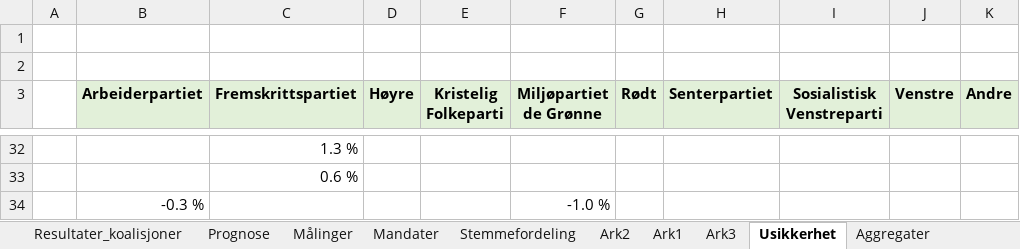
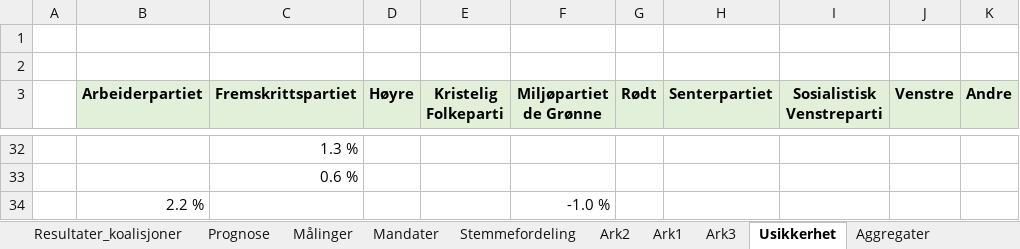
Before and after one commit to Harhoy/valgmodell, an Excel workbook: modell/Valg.xlsm, sheet Usikkerhet, drawn as a sheet; only a part is shown, gaps mark what is left out; values as stored, in another font and other column widths than the file's, no borders; charts and pictures not drawn; the diff names each change by its address in the sheet, - before the commit and + after, or states it on an @@ line.

```diff
--- a/modell/Valg.xlsm (sheet Usikkerhet)
+++ b/modell/Valg.xlsm (sheet Usikkerhet)
-B34 (Arbeiderpartiet): -0.3 %
+B34 (Arbeiderpartiet): 2.2 %
```
Also changed, not shown: sheet Resultat, sheet Resultat_detaljert, sheet Prognose, sheet Målinger, sheet Forutsetninger, charts or pictures, 14 other files.
